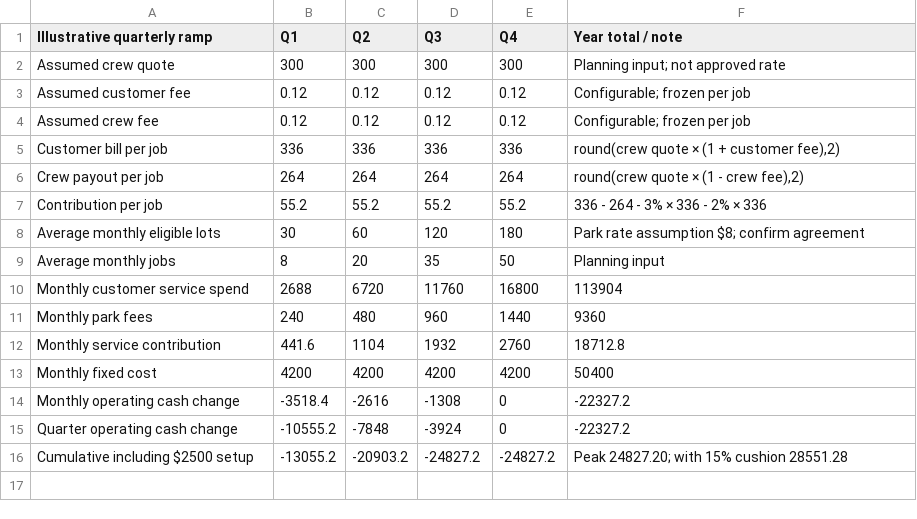
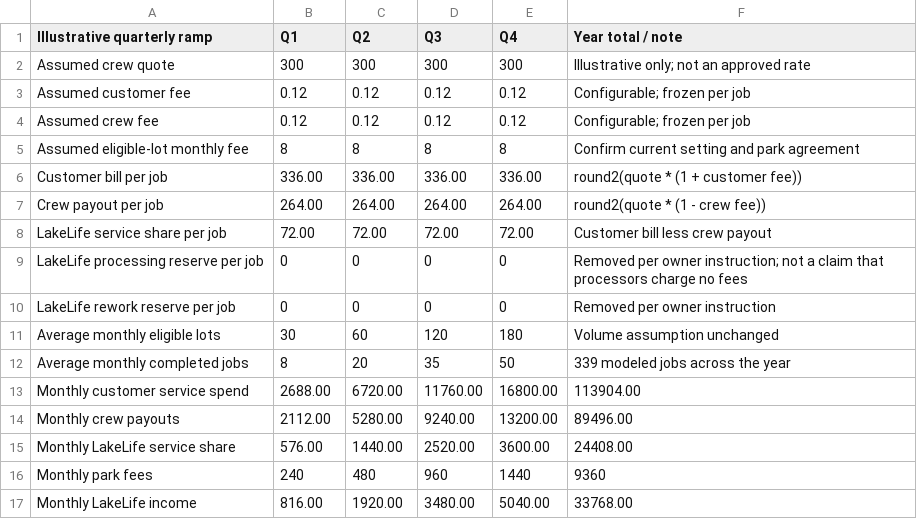
Before and after one commit to BDDevCo/lakelife, a CSV file: output/LakeLife-Claude-Code-Package/lakelife-launch-kit/business-model.csv, drawn as a sheet; only a part is shown; the diff covers the shown part only.

Commit message:
Correct business projections to owner-confirmed zero operating costs

```diff
--- a/output/LakeLife-Claude-Code-Package/lakelife-launch-kit/business-model.csv
+++ b/output/LakeLife-Claude-Code-Package/lakelife-launch-kit/business-model.csv
@@ -1,16 +1,17 @@
 Illustrative quarterly ramp,Q1,Q2,Q3,Q4,Year total / note
-Assumed crew quote,300,300,300,300,Planning input; not approved rate
+Assumed crew quote,300,300,300,300,Illustrative only; not an approved rate
 Assumed customer fee,0.12,0.12,0.12,0.12,Configurable; frozen per job
 Assumed crew fee,0.12,0.12,0.12,0.12,Configurable; frozen per job
-Customer bill per job,336,336,336,336,"round(crew quote × (1 + customer fee),2)"
-Crew payout per job,264,264,264,264,"round(crew quote × (1 - crew fee),2)"
-Contribution per job,55.2,55.2,55.2,55.2,336 - 264 - 3% × 336 - 2% × 336
-Average monthly eligible lots,30,60,120,180,Park rate assumption $8; confirm agreement
-Average monthly jobs,8,20,35,50,Planning input
-Monthly customer service spend,2688,6720,11760,16800,113904
+Assumed eligible-lot monthly fee,8,8,8,8,Confirm current setting and park agreement
+Customer bill per job,336.00,336.00,336.00,336.00,round2(quote * (1 + customer fee))
+Crew payout per job,264.00,264.00,264.00,264.00,round2(quote * (1 - crew fee))
+LakeLife service share per job,72.00,72.00,72.00,72.00,Customer bill less crew payout
+LakeLife processing reserve per job,0,0,0,0,Removed per owner instruction; not a claim that processors charge no fees
+LakeLife rework reserve per job,0,0,0,0,Removed per owner instruction
+Average monthly eligible lots,30,60,120,180,Volume assumption unchanged
+Average monthly completed jobs,8,20,35,50,339 modeled jobs across the year
+Monthly customer service spend,2688.00,6720.00,11760.00,16800.00,113904.00
+Monthly crew payouts,2112.00,5280.00,9240.00,13200.00,89496.00
+Monthly LakeLife service share,576.00,1440.00,2520.00,3600.00,24408.00
 Monthly park fees,240,480,960,1440,9360
-Monthly service contribution,441.6,1104,1932,2760,18712.8
-Monthly fixed cost,4200,4200,4200,4200,50400
-Monthly operating cash change,-3518.4,-2616,-1308,0,-22327.2
-Quarter operating cash change,-10555.2,-7848,-3924,0,-22327.2
-Cumulative including $2500 setup,-13055.2,-20903.2,-24827.2,-24827.2,Peak 24827.20; with 15% cushion 28551.28
+Monthly LakeLife income,816.00,1920.00,3480.00,5040.00,33768.00
```
Also changed, not shown: 7 added rows elsewhere in this file, output/lakelife-launch-kit/business-model.csv, 27 other files.
